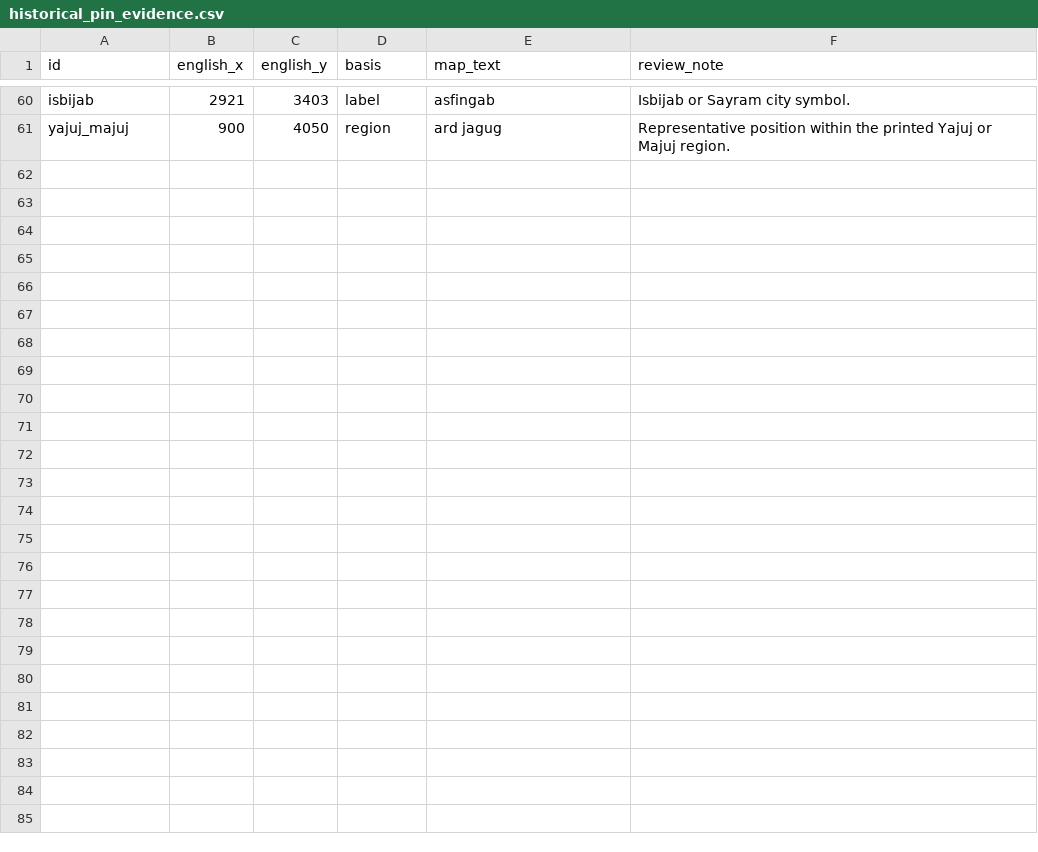
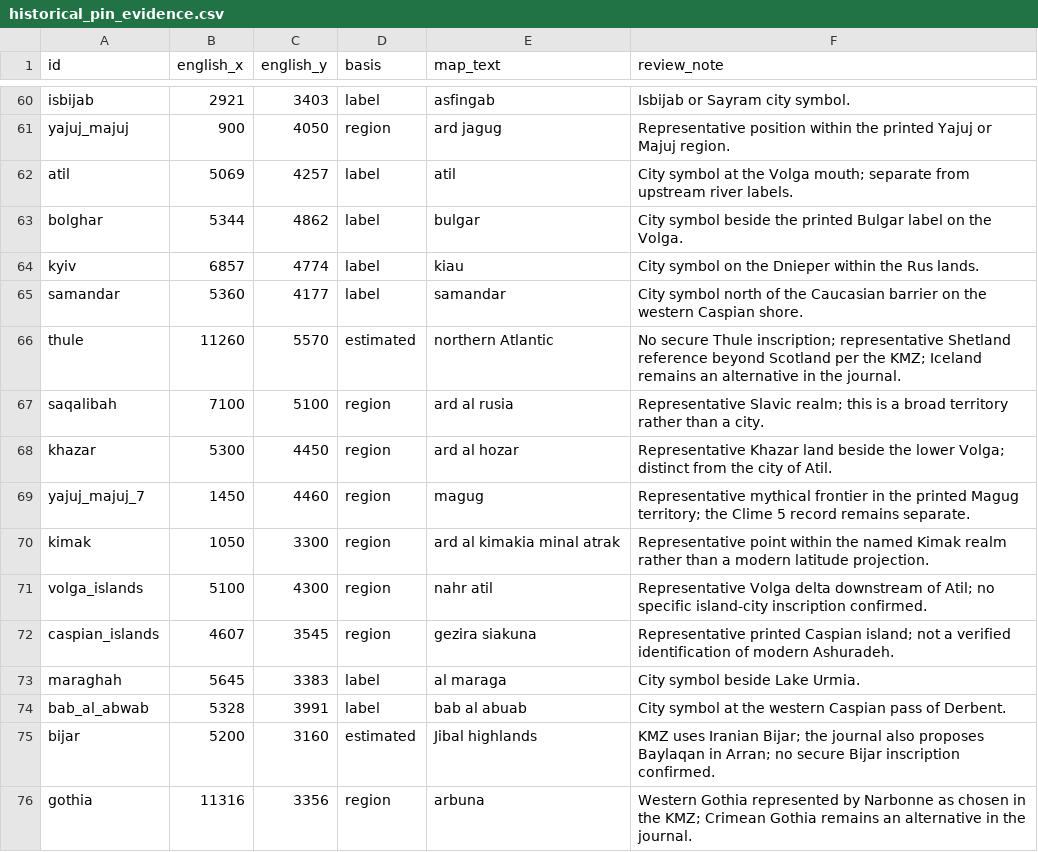
Before and after one commit to laheri72/IDRISI_CILMES_MAP, a CSV file: tool/historical_pin_evidence.csv, drawn as a sheet; only a part is shown, gaps mark what is left out.

Commit message:
Integrate journal histories and custom modern map reference

```diff
--- a/tool/historical_pin_evidence.csv
+++ b/tool/historical_pin_evidence.csv
@@ -61 +61,16 @@ isbijab,2921,3403,label,asfingab,Isbijab or Sayram city symbol.
 yajuj_majuj,900,4050,region,ard jagug,Representative position within the printed Yajuj or Majuj region.
+atil,5069,4257,label,atil,City symbol at the Volga mouth; separate from upstream river labels.
+bolghar,5344,4862,label,bulgar,City symbol beside the printed Bulgar label on the Volga.
+kyiv,6857,4774,label,kiau,City symbol on the Dnieper within the Rus lands.
+samandar,5360,4177,label,samandar,City symbol north of the Caucasian barrier on the western Caspian shore.
+thule,11260,5570,estimated,northern Atlantic,No secure Thule inscription; representative Shetland reference beyond Scotland per the KMZ; Iceland remains an alternative in the journal.
+saqalibah,7100,5100,region,ard al rusia,Representative Slavic realm; this is a broad territory rather than a city.
+khazar,5300,4450,region,ard al hozar,Representative Khazar land beside the lower Volga; distinct from the city of Atil.
+yajuj_majuj_7,1450,4460,region,magug,Representative mythical frontier in the printed Magug territory; the Clime 5 record remains separate.
+kimak,1050,3300,region,ard al kimakia minal atrak,Representative point within the named Kimak realm rather than a modern latitude projection.
+volga_islands,5100,4300,region,nahr atil,Representative Volga delta downstream of Atil; no specific island-city inscription confirmed.
+caspian_islands,4607,3545,region,gezira siakuna,Representative printed Caspian island; not a verified identification of modern Ashuradeh.
+maraghah,5645,3383,label,al maraga,City symbol beside Lake Urmia.
+bab_al_abwab,5328,3991,label,bab al abuab,City symbol at the western Caspian pass of Derbent.
+bijar,5200,3160,estimated,Jibal highlands,KMZ uses Iranian Bijar; the journal also proposes Baylaqan in Arran; no secure Bijar inscription confirmed.
+gothia,11316,3356,region,arbuna,Western Gothia represented by Narbonne as chosen in the KMZ; Crimean Gothia remains an alternative in the journal.
```
Also changed, not shown: 24 other files.
